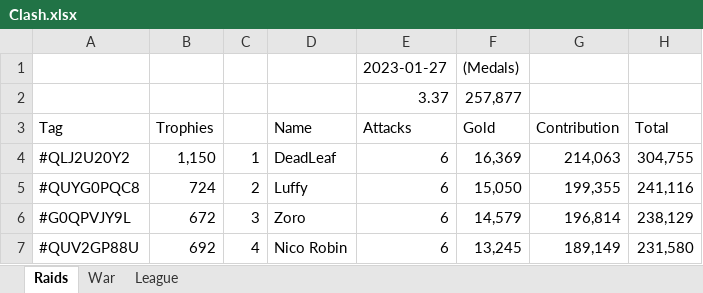
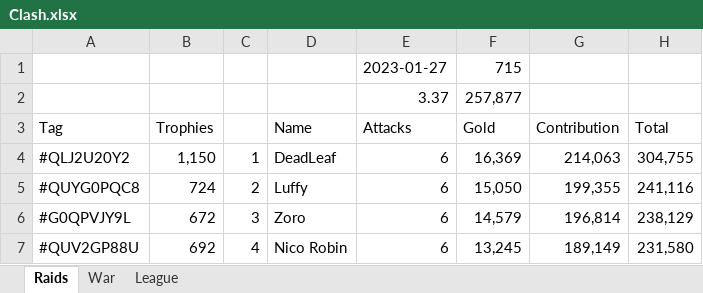
Before and after one commit to KYANI7E/Clans, an Excel workbook: Clash.xlsx, sheet Raids, drawn as a sheet; only a part is shown; values as stored, in another font and other column widths than the file's, no cell formats; the diff names each change by its address in the sheet, - before the commit and + after, or states it on an @@ line.

Commit message:
updating the clash file from bat manual run

```diff
--- a/Clash.xlsx (sheet Raids)
+++ b/Clash.xlsx (sheet Raids)
-F1: (Medals)
+F1: 715
```
Also changed, not shown: cell formats.
